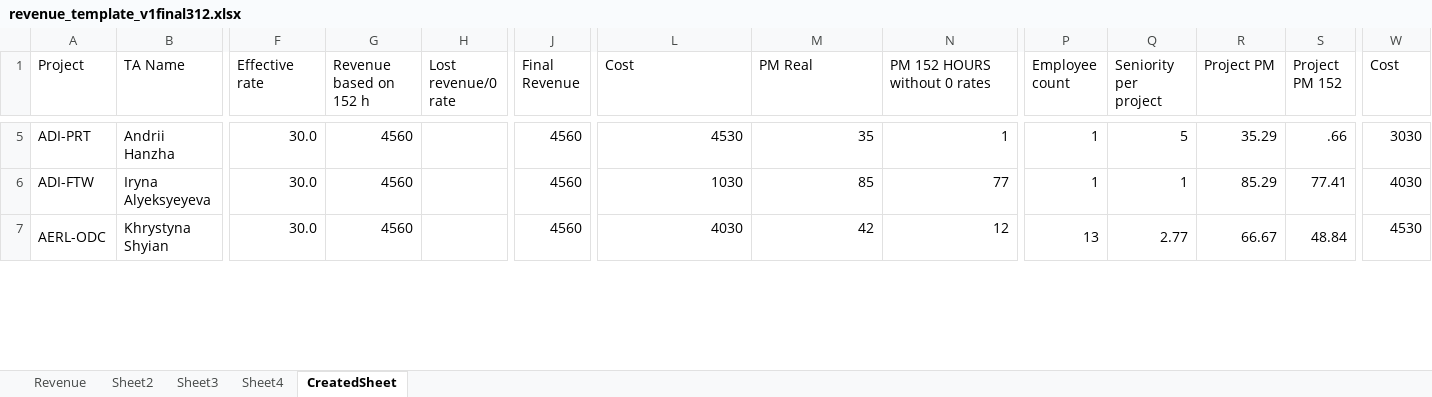
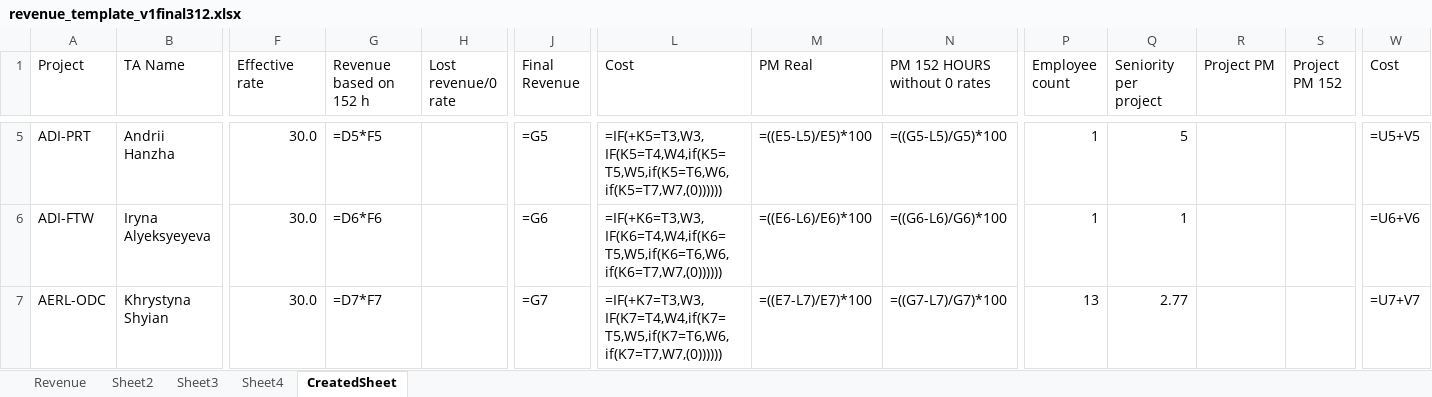
Before and after one commit to Mentorship077/FinApp, an Excel workbook: output/revenue_template_v1final312.xlsx, sheet CreatedSheet, drawn as a sheet; only a part is shown, gaps mark what is left out; values as stored, in another font and other column widths than the file's, no cell formats; formulas without a stored value are shown as written; removed rows and columns are numbered as before the commit, all else as after; the diff covers the shown part only; the diff names each change by its address in the sheet, - before the commit and + after, or states it on an @@ line.

```diff
--- a/output/revenue_template_v1final312.xlsx (sheet CreatedSheet)
+++ b/output/revenue_template_v1final312.xlsx (sheet CreatedSheet)
-G5 (Revenue based on 152 h): 4560
+G5 (Revenue based on 152 h): =D5*F5
-J5 (Final Revenue): 4560
+J5 (Final Revenue): =G5
-L5 (Cost): 4530
+L5 (Cost): =IF(+K5=T3,W3,IF(K5=T4,W4,if(K5=T5,W5,if(K5=T6,W6,if(K5=T7,W7,(0))))))
-M5 (PM Real): 35
+M5 (PM Real): =((E5-L5)/E5)*100
-N5 (PM 152 HOURS without 0 rates): 1
+N5 (PM 152 HOURS without 0 rates): =((G5-L5)/G5)*100
-R5 (Project PM): 35.29
+R5 (Project PM): (empty)
-S5 (Project PM 152): .66
+S5 (Project PM 152): (empty)
-W5 (Cost): 3030
+W5 (Cost): =U5+V5
-G6 (Revenue based on 152 h): 4560
+G6 (Revenue based on 152 h): =D6*F6
-J6 (Final Revenue): 4560
+J6 (Final Revenue): =G6
-L6 (Cost): 1030
+L6 (Cost): =IF(+K6=T3,W3,IF(K6=T4,W4,if(K6=T5,W5,if(K6=T6,W6,if(K6=T7,W7,(0))))))
-M6 (PM Real): 85
+M6 (PM Real): =((E6-L6)/E6)*100
-N6 (PM 152 HOURS without 0 rates): 77
+N6 (PM 152 HOURS without 0 rates): =((G6-L6)/G6)*100
-R6 (Project PM): 85.29
+R6 (Project PM): (empty)
-S6 (Project PM 152): 77.41
+S6 (Project PM 152): (empty)
-W6 (Cost): 4030
+W6 (Cost): =U6+V6
-A7:A19 merged
-G7 (Revenue based on 152 h): 4560
+G7 (Revenue based on 152 h): =D7*F7
-J7 (Final Revenue): 4560
+J7 (Final Revenue): =G7
-L7 (Cost): 4030
+L7 (Cost): =IF(+K7=T3,W3,IF(K7=T4,W4,if(K7=T5,W5,if(K7=T6,W6,if(K7=T7,W7,(0))))))
-M7 (PM Real): 42
+M7 (PM Real): =((E7-L7)/E7)*100
-N7 (PM 152 HOURS without 0 rates): 12
+N7 (PM 152 HOURS without 0 rates): =((G7-L7)/G7)*100
-P7:P19 merged
-Q7:Q19 merged
-R7 (Project PM): 66.67
+R7 (Project PM): (empty)
-R7:R19 merged
-S7 (Project PM 152): 48.84
+S7 (Project PM 152): (empty)
-S7:S19 merged
-W7 (Cost): 4530
+W7 (Cost): =U7+V7
```
Also changed, not shown: 16 removed rows, 630 edited cells and merged cells elsewhere in this sheet, cell formats, charts or pictures, 7 other files.
